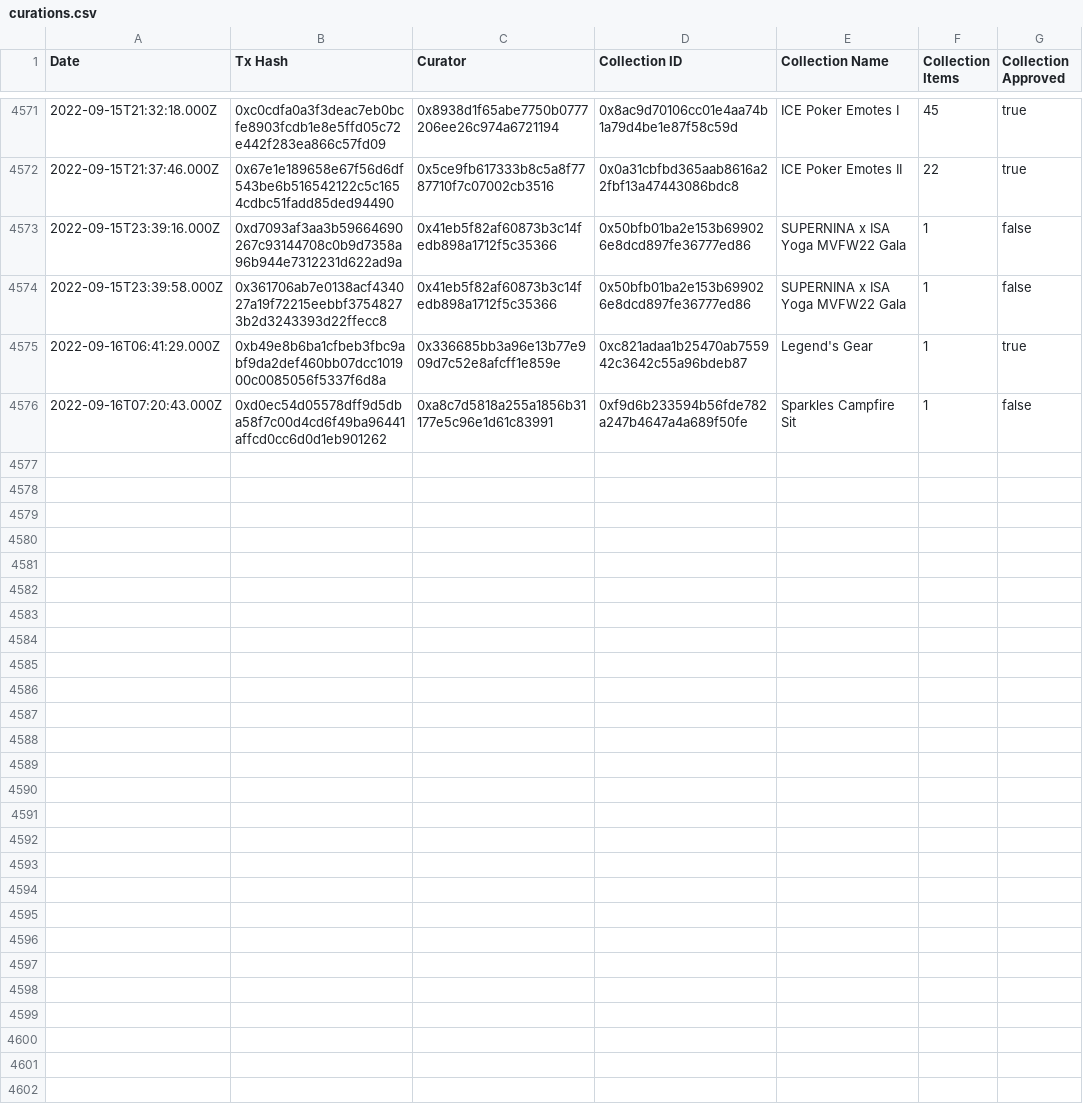
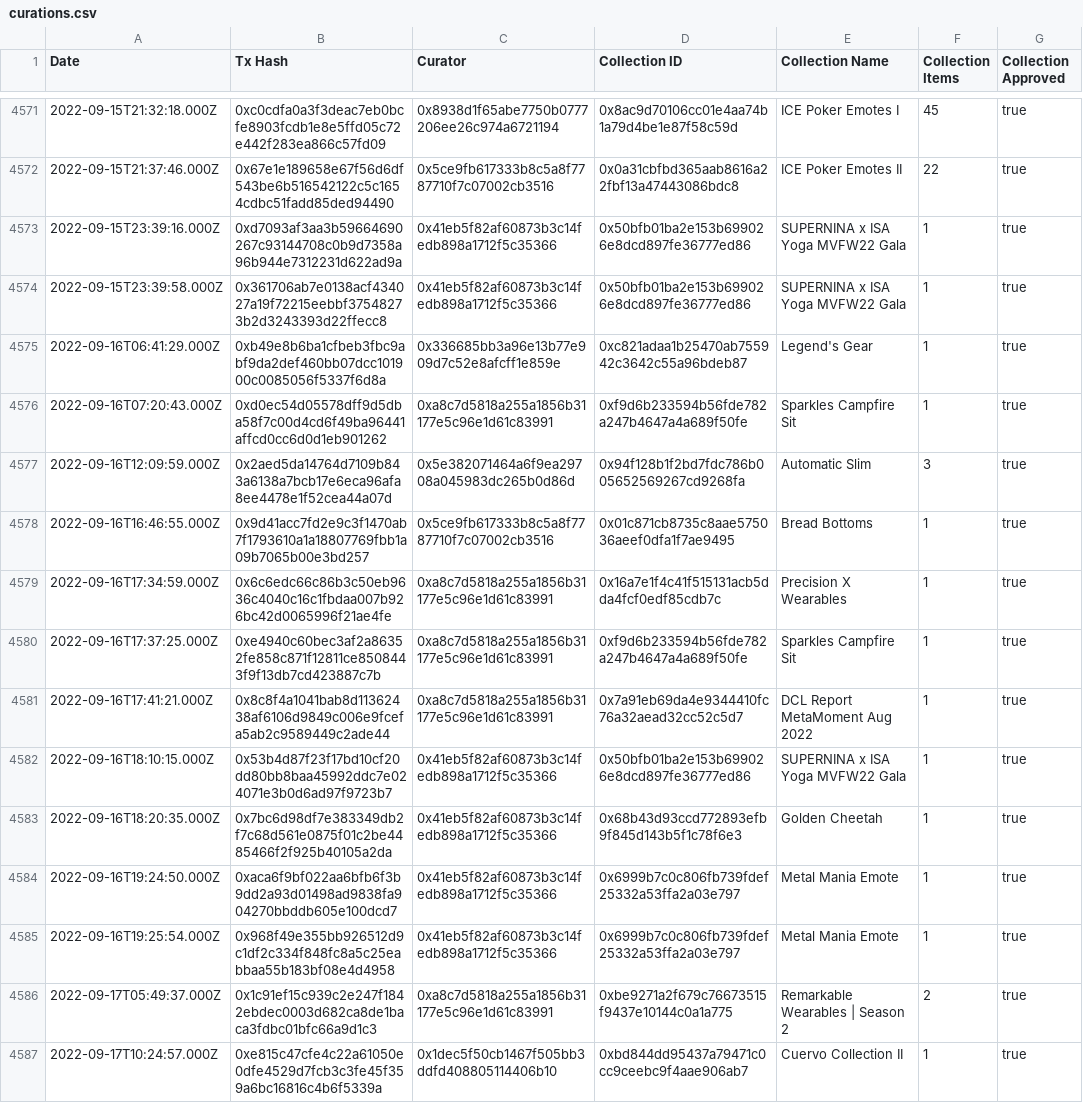
Before and after one commit to Decentraland-DAO/transparency, a CSV file: curations.csv, drawn as a sheet; only a part is shown, gaps mark what is left out.

```diff
--- a/curations.csv
+++ b/curations.csv
@@ -4572,5 +4572,16 @@ Date,Tx Hash,Curator,Collection ID,Collection Name,Collection Items,Collection A
 2022-09-15T21:37:46.000Z,0x67e1e189658e67f56d6df543be6b516542122c5c1654cdbc51fadd85ded94490,0x5ce9fb617333b8c5a8f7787710f7c07002cb3516,0x0a31cbfbd365aab8616a22fbf13a47443086bdc8,ICE Poker Emotes II,22,true
-2022-09-15T23:39:16.000Z,0xd7093af3aa3b59664690267c93144708c0b9d7358a96b944e7312231d622ad9a,0x41eb5f82af60873b3c14fedb898a1712f5c35366,0x50bfb01ba2e153b699026e8dcd897fe36777ed86,SUPERNINA x ISA Yoga MVFW22 Gala,1,false
-2022-09-15T23:39:58.000Z,0x361706ab7e0138acf434027a19f72215eebbf37548273b2d3243393d22ffecc8,0x41eb5f82af60873b3c14fedb898a1712f5c35366,0x50bfb01ba2e153b699026e8dcd897fe36777ed86,SUPERNINA x ISA Yoga MVFW22 Gala,1,false
+2022-09-15T23:39:16.000Z,0xd7093af3aa3b59664690267c93144708c0b9d7358a96b944e7312231d622ad9a,0x41eb5f82af60873b3c14fedb898a1712f5c35366,0x50bfb01ba2e153b699026e8dcd897fe36777ed86,SUPERNINA x ISA Yoga MVFW22 Gala,1,true
+2022-09-15T23:39:58.000Z,0x361706ab7e0138acf434027a19f72215eebbf37548273b2d3243393d22ffecc8,0x41eb5f82af60873b3c14fedb898a1712f5c35366,0x50bfb01ba2e153b699026e8dcd897fe36777ed86,SUPERNINA x ISA Yoga MVFW22 Gala,1,true
 2022-09-16T06:41:29.000Z,0xb49e8b6ba1cfbeb3fbc9abf9da2def460bb07dcc101900c0085056f5337f6d8a,0x336685bb3a96e13b77e909d7c52e8afcff1e859e,0xc821adaa1b25470ab755942c3642c55a96bdeb87,Legend's Gear,1,true
-2022-09-16T07:20:43.000Z,0xd0ec54d05578dff9d5dba58f7c00d4cd6f49ba96441affcd0cc6d0d1eb901262,0xa8c7d5818a255a1856b31177e5c96e1d61c83991,0xf9d6b233594b56fde782a247b4647a4a689f50fe,Sparkles Campfire Sit,1,false
+2022-09-16T07:20:43.000Z,0xd0ec54d05578dff9d5dba58f7c00d4cd6f49ba96441affcd0cc6d0d1eb901262,0xa8c7d5818a255a1856b31177e5c96e1d61c83991,0xf9d6b233594b56fde782a247b4647a4a689f50fe,Sparkles Campfire Sit,1,true
+2022-09-16T12:09:59.000Z,0x2aed5da14764d7109b843a6138a7bcb17e6eca96afa8ee4478e1f52cea44a07d,0x5e382071464a6f9ea29708a045983dc265b0d86d,0x94f128b1f2bd7fdc786b005652569267cd9268fa,Automatic Slim,3,true
+2022-09-16T16:46:55.000Z,0x9d41acc7fd2e9c3f1470ab7f1793610a1a18807769fbb1a09b7065b00e3bd257,0x5ce9fb617333b8c5a8f7787710f7c07002cb3516,0x01c871cb8735c8aae575036aeef0dfa1f7ae9495,Bread Bottoms,1,true
+2022-09-16T17:34:59.000Z,0x6c6edc66c86b3c50eb9636c4040c16c1fbdaa007b926bc42d0065996f21ae4fe,0xa8c7d5818a255a1856b31177e5c96e1d61c83991,0x16a7e1f4c41f515131acb5dda4fcf0edf85cdb7c,Precision X Wearables,1,true
+2022-09-16T17:37:25.000Z,0xe4940c60bec3af2a86352fe858c871f12811ce8508443f9f13db7cd423887c7b,0xa8c7d5818a255a1856b31177e5c96e1d61c83991,0xf9d6b233594b56fde782a247b4647a4a689f50fe,Sparkles Campfire Sit,1,true
+2022-09-16T17:41:21.000Z,0x8c8f4a1041bab8d11362438af6106d9849c006e9fcefa5ab2c9589449c2ade44,0xa8c7d5818a255a1856b31177e5c96e1d61c83991,0x7a91eb69da4e9344410fc76a32aead32cc52c5d7,DCL Report MetaMoment Aug 2022,1,true
+2022-09-16T18:10:15.000Z,0x53b4d87f23f17bd10cf20dd80bb8baa45992ddc7e024071e3b0d6ad97f9723b7,0x41eb5f82af60873b3c14fedb898a1712f5c35366,0x50bfb01ba2e153b699026e8dcd897fe36777ed86,SUPERNINA x ISA Yoga MVFW22 Gala,1,true
+2022-09-16T18:20:35.000Z,0x7bc6d98df7e383349db2f7c68d561e0875f01c2be4485466f2f925b40105a2da,0x41eb5f82af60873b3c14fedb898a1712f5c35366,0x68b43d93ccd772893efb9f845d143b5f1c78f6e3,Golden Cheetah,1,true
+2022-09-16T19:24:50.000Z,0xaca6f9bf022aa6bfb6f3b9dd2a93d01498ad9838fa904270bbddb605e100dcd7,0x41eb5f82af60873b3c14fedb898a1712f5c35366,0x6999b7c0c806fb739fdef25332a53ffa2a03e797,Metal Mania Emote,1,true
+2022-09-16T19:25:54.000Z,0x968f49e355bb926512d9c1df2c334f848fc8a5c25eabbaa55b183bf08e4d4958,0x41eb5f82af60873b3c14fedb898a1712f5c35366,0x6999b7c0c806fb739fdef25332a53ffa2a03e797,Metal Mania Emote,1,true
+2022-09-17T05:49:37.000Z,0x1c91ef15c939c2e247f1842ebdec0003d682ca8de1baca3fdbc01bfc66a9d1c3,0xa8c7d5818a255a1856b31177e5c96e1d61c83991,0xbe9271a2f679c76673515f9437e10144c0a1a775,Remarkable Wearables | Season 2,2,true
+2022-09-17T10:24:57.000Z,0xe815c47cfe4c22a61050e0dfe4529d7fcb3c3fe45f359a6bc16816c4b6f5339a,0x1dec5f50cb1467f505bb3ddfd408805114406b10,0xbd844dd95437a79471c0cc9ceebc9f4aae906ab7,Cuervo Collection II,1,true
```
Also changed, not shown: balances.csv, collections.csv, 16 other files.
